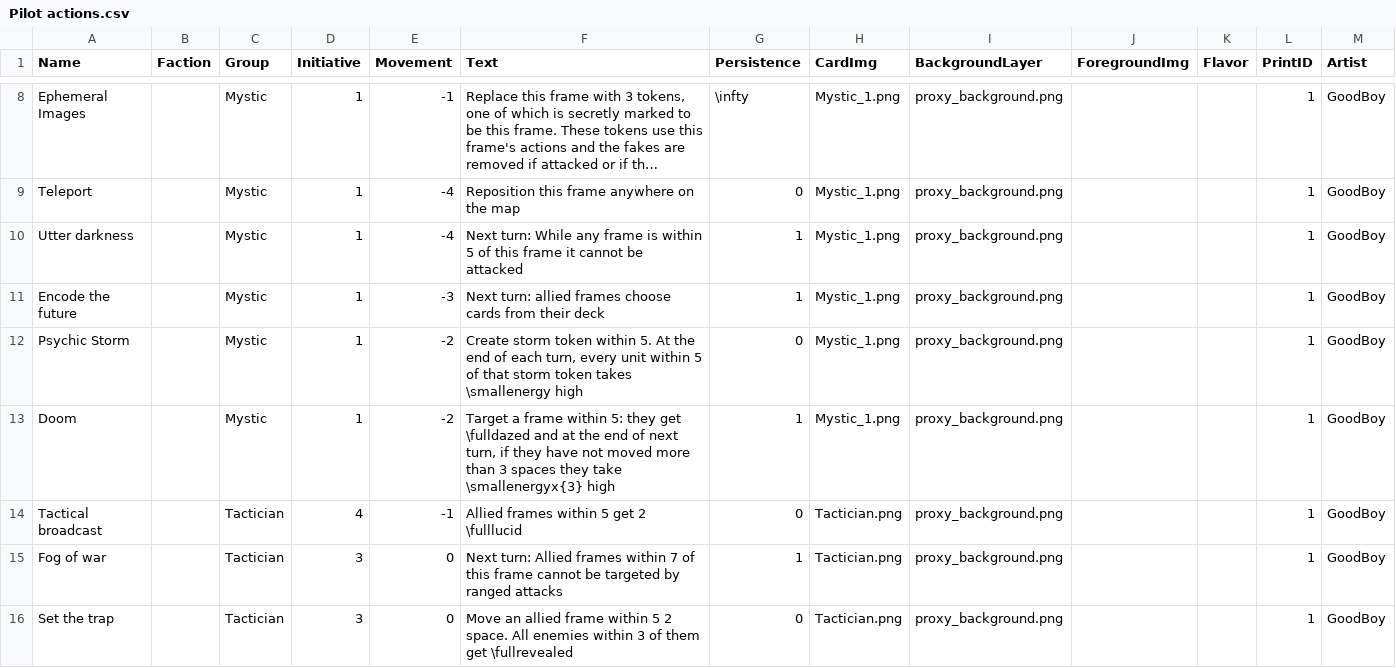
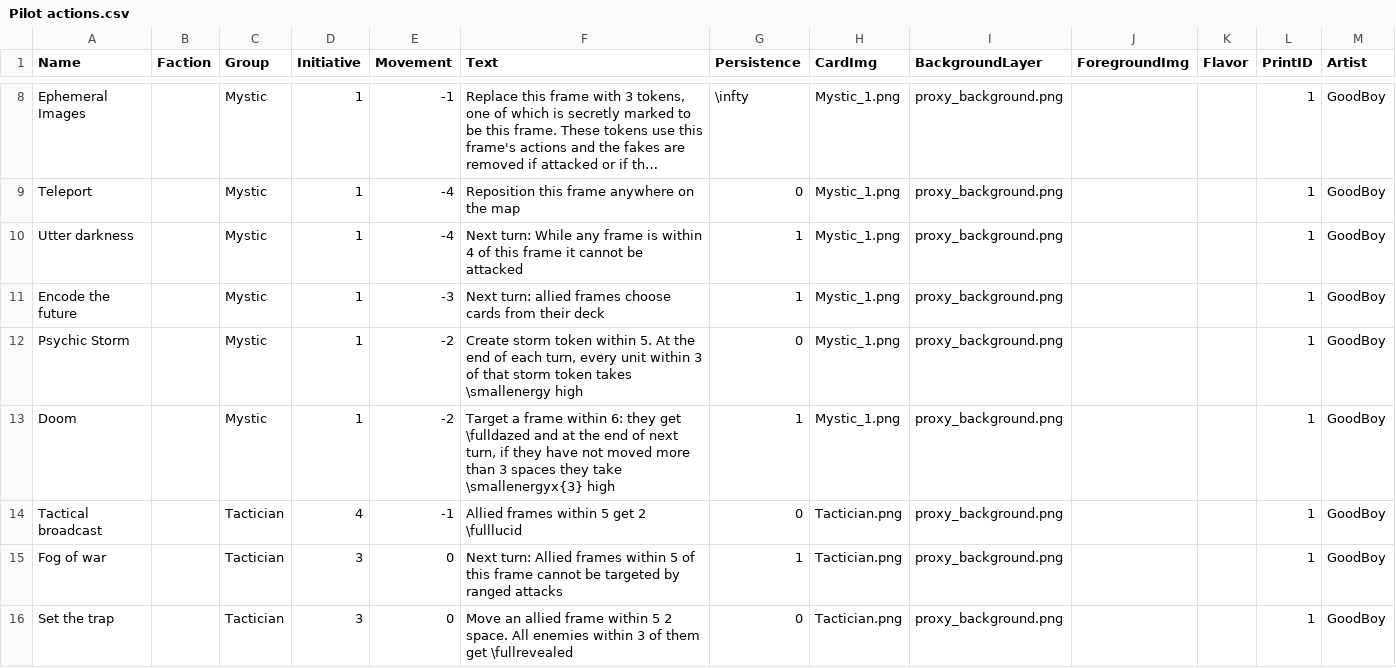
Before and after one commit to thesilencelies/mobileSuitGame, a CSV file: Pilot actions.csv, drawn as a sheet; only a part is shown, gaps mark what is left out; long unchanged cells end in …; the diff covers the shown part only; the diff names each change by its address in the sheet, - before the commit and + after, or states it on an @@ line.

```diff
--- a/Pilot actions.csv
+++ b/Pilot actions.csv
-F10 (Text): …is within 5 of this…
+F10 (Text): …is within 4 of this…
-F12 (Text): …unit within 5 of that…
+F12 (Text): …unit within 3 of that…
-F13 (Text): …frame within 5: they get…
+F13 (Text): …frame within 6: they get…
-F15 (Text): …frames within 7 of this…
+F15 (Text): …frames within 5 of this…
```
Also changed, not shown: 6 edited cells elsewhere in this file, 38 other files.
